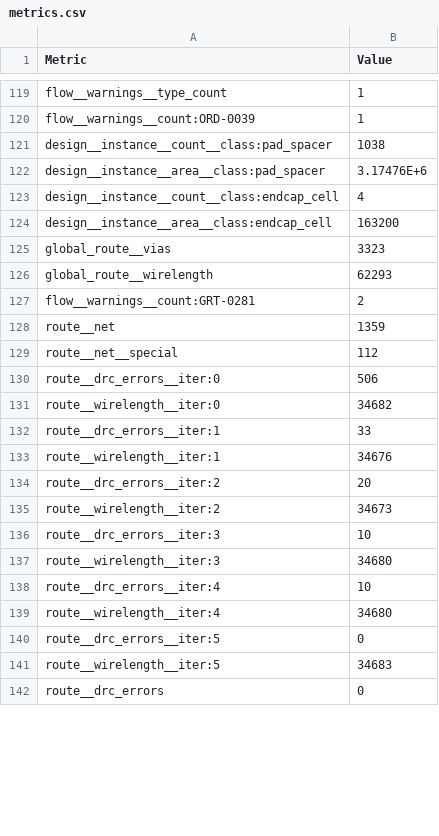
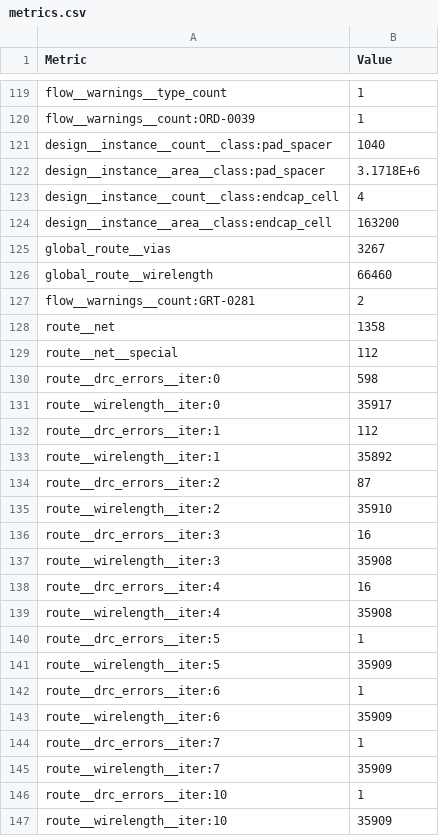
Before and after one commit to chipfoundry/double_wide_openframe, a CSV file: signoff/double_wide_chip_io/metrics.csv, drawn as a sheet; only a part is shown, gaps mark what is left out; the shorter side is filled out with more unchanged rows; the diff covers the shown part only.

```diff
--- a/signoff/double_wide_chip_io/metrics.csv
+++ b/signoff/double_wide_chip_io/metrics.csv
@@ -120,22 +120,28 @@ flow__warnings__type_count,1
 flow__warnings__count:ORD-0039,1
-design__instance__count__class:pad_spacer,1038
-design__instance__area__class:pad_spacer,3.17476E+6
+design__instance__count__class:pad_spacer,1040
+design__instance__area__class:pad_spacer,3.1718E+6
 design__instance__count__class:endcap_cell,4
 design__instance__area__class:endcap_cell,163200
-global_route__vias,3323
-global_route__wirelength,62293
+global_route__vias,3267
+global_route__wirelength,66460
 flow__warnings__count:GRT-0281,2
-route__net,1359
+route__net,1358
 route__net__special,112
-route__drc_errors__iter:0,506
-route__wirelength__iter:0,34682
-route__drc_errors__iter:1,33
-route__wirelength__iter:1,34676
-route__drc_errors__iter:2,20
-route__wirelength__iter:2,34673
-route__drc_errors__iter:3,10
-route__wirelength__iter:3,34680
-route__drc_errors__iter:4,10
-route__wirelength__iter:4,34680
-route__drc_errors__iter:5,0
-route__wirelength__iter:5,34683
+route__drc_errors__iter:0,598
+route__wirelength__iter:0,35917
+route__drc_errors__iter:1,112
+route__wirelength__iter:1,35892
+route__drc_errors__iter:2,87
+route__wirelength__iter:2,35910
+route__drc_errors__iter:3,16
+route__wirelength__iter:3,35908
+route__drc_errors__iter:4,16
+route__wirelength__iter:4,35908
+route__drc_errors__iter:5,1
+route__wirelength__iter:5,35909
+route__drc_errors__iter:6,1
+route__wirelength__iter:6,35909
+route__drc_errors__iter:7,1
+route__wirelength__iter:7,35909
+route__drc_errors__iter:10,1
+route__wirelength__iter:10,35909
```
Also changed, not shown: 26 added rows and 31 edited cells elsewhere in this file, 50 other files.
